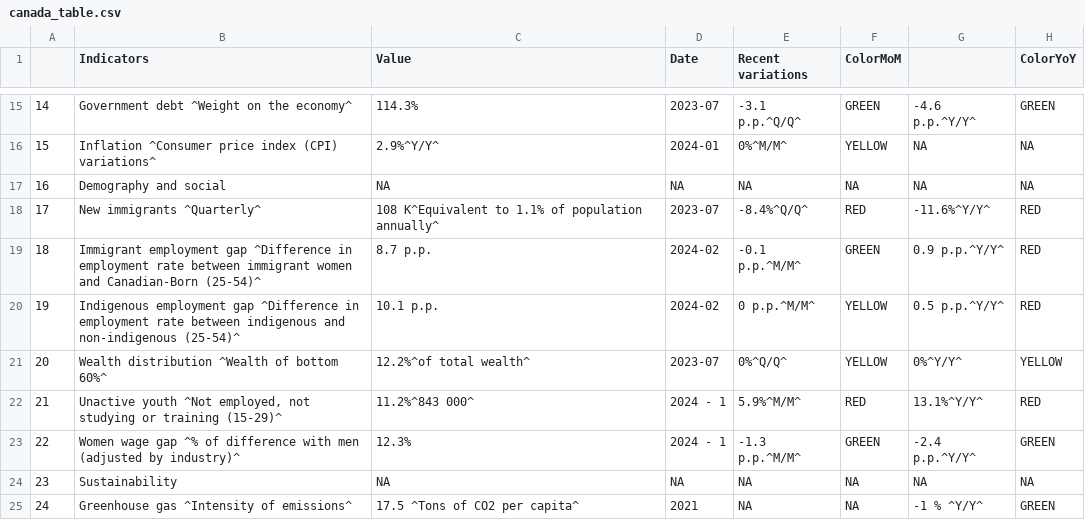
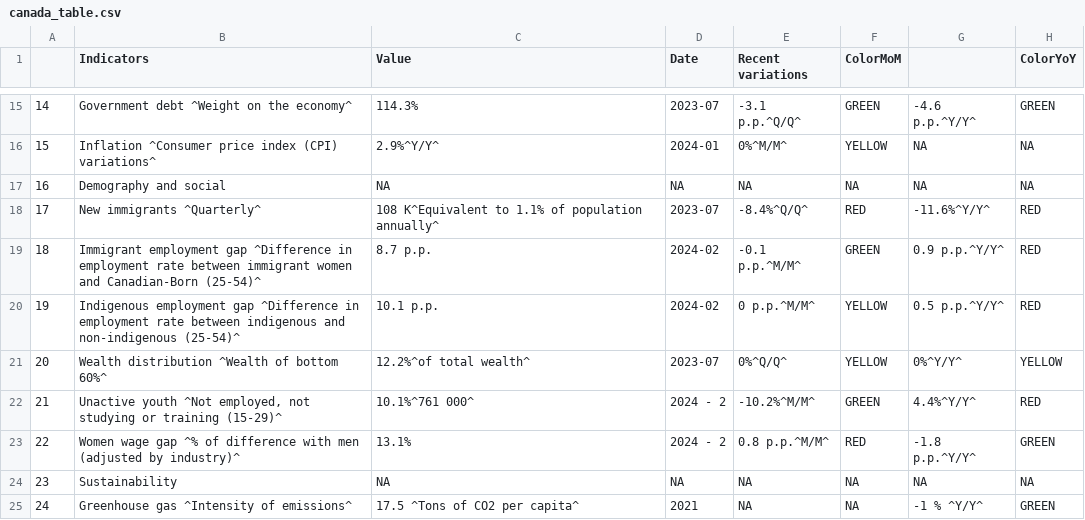
Before and after one commit to Dabra56/Economic_Dashboard, a CSV file: data/canada_table.csv, drawn as a sheet; only a part is shown, gaps mark what is left out.

```diff
--- a/data/canada_table.csv
+++ b/data/canada_table.csv
@@ -21,4 +21,4 @@
 "20","Wealth distribution ^Wealth of bottom 60%^","12.2%^of total wealth^","2023-07","0%^Q/Q^","YELLOW","0%^Y/Y^","YELLOW"
-"21","Unactive youth ^Not employed, not studying or training (15-29)^","11.2%^843 000^","2024 - 1","5.9%^M/M^","RED","13.1%^Y/Y^","RED"
-"22","Women wage gap ^% of difference with men (adjusted by industry)^","12.3%","2024 - 1","-1.3 p.p.^M/M^","GREEN","-2.4 p.p.^Y/Y^","GREEN"
+"21","Unactive youth ^Not employed, not studying or training (15-29)^","10.1%^761 000^","2024 - 2","-10.2%^M/M^","GREEN","4.4%^Y/Y^","RED"
+"22","Women wage gap ^% of difference with men (adjusted by industry)^","13.1%","2024 - 2","0.8 p.p.^M/M^","RED","-1.8 p.p.^Y/Y^","GREEN"
 "23","Sustainability",NA,NA,NA,NA,NA,NA
```
Also changed, not shown: data/fr_canada_table.csv.
